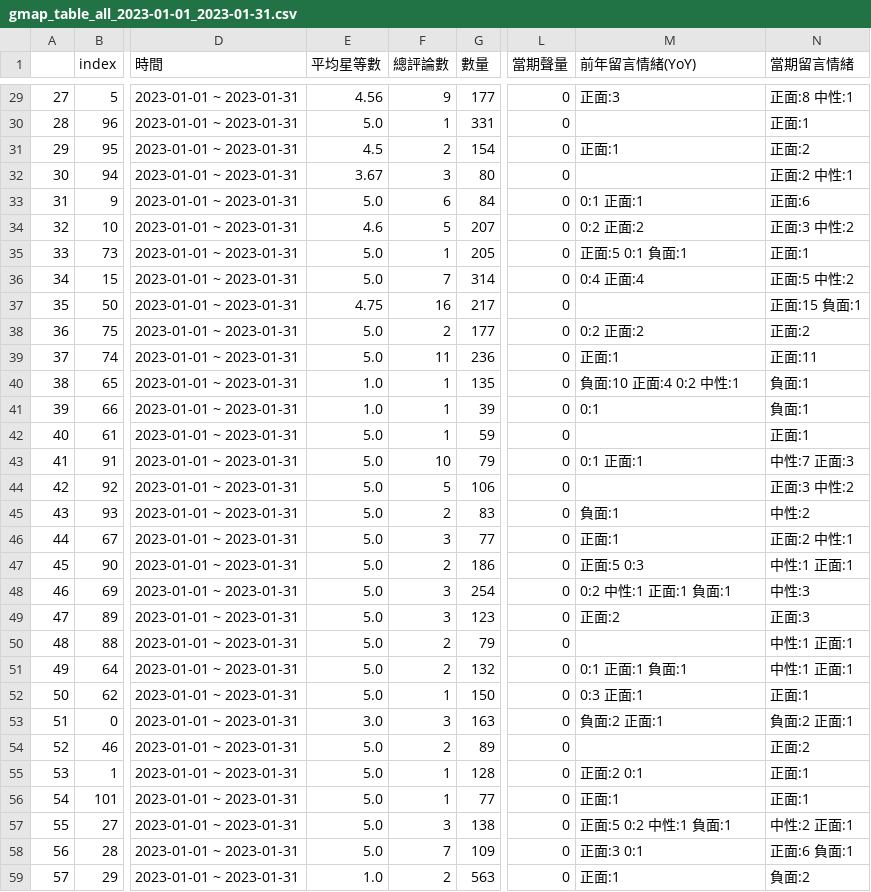
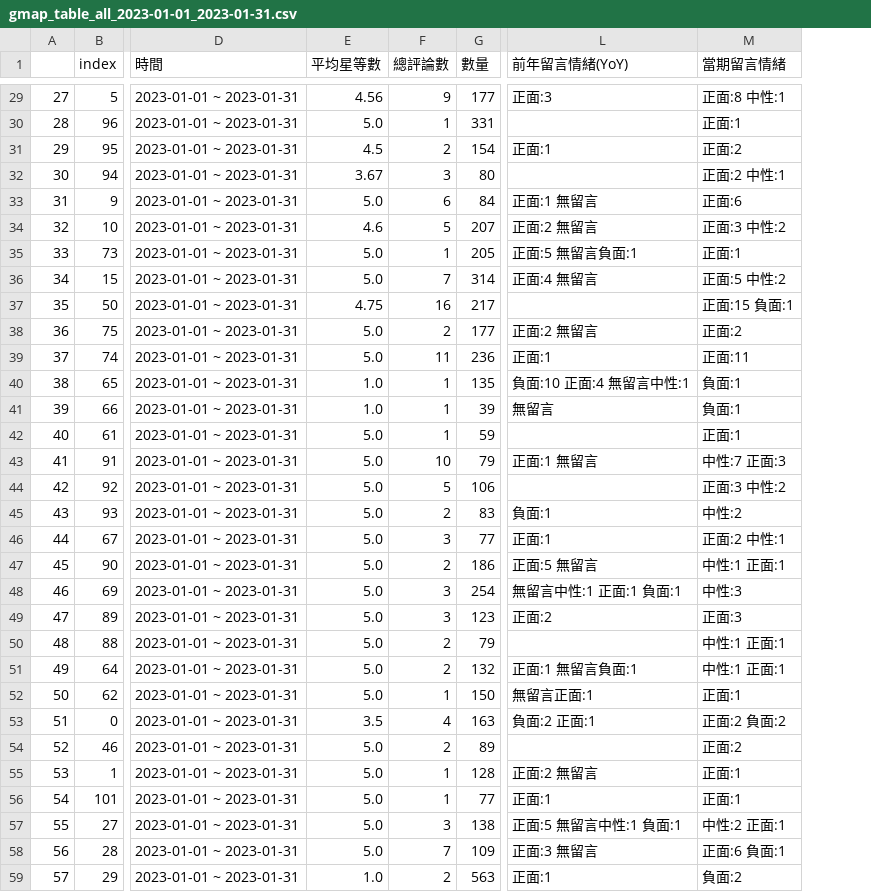
Before and after one commit to dsjes/public_voice_table, a CSV file: data/gmap_table_all_2023-01-01_2023-01-31.csv, drawn as a sheet; only a part is shown, gaps mark what is left out; removed rows and columns are numbered as before the commit, all else as after; the diff covers the shown part only; the diff names each change by its address in the sheet, - before the commit and + after, or states it on an @@ line.

```diff
--- a/data/gmap_table_all_2023-01-01_2023-01-31.csv
+++ b/data/gmap_table_all_2023-01-01_2023-01-31.csv
-column L (當期聲量), rows 29-59: all 0
-L33 (前年留言情緒(YoY)): 0:1 正面:1
+L33 (前年留言情緒(YoY)): 正面:1 無留言
-L34 (前年留言情緒(YoY)): 0:2 正面:2
+L34 (前年留言情緒(YoY)): 正面:2 無留言
-L35 (前年留言情緒(YoY)): 正面:5 0:1 負面:1
+L35 (前年留言情緒(YoY)): 正面:5 無留言負面:1
-L36 (前年留言情緒(YoY)): 0:4 正面:4
+L36 (前年留言情緒(YoY)): 正面:4 無留言
-L38 (前年留言情緒(YoY)): 0:2 正面:2
+L38 (前年留言情緒(YoY)): 正面:2 無留言
-L40 (前年留言情緒(YoY)): 負面:10 正面:4 0:2 中性:1
+L40 (前年留言情緒(YoY)): 負面:10 正面:4 無留言中性:1
-L41 (前年留言情緒(YoY)): 0:1
+L41 (前年留言情緒(YoY)): 無留言
-L43 (前年留言情緒(YoY)): 0:1 正面:1
+L43 (前年留言情緒(YoY)): 正面:1 無留言
-L47 (前年留言情緒(YoY)): 正面:5 0:3
+L47 (前年留言情緒(YoY)): 正面:5 無留言
-L48 (前年留言情緒(YoY)): 0:2 中性:1 正面:1 負面:1
+L48 (前年留言情緒(YoY)): 無留言中性:1 正面:1 負面:1
-L51 (前年留言情緒(YoY)): 0:1 正面:1 負面:1
+L51 (前年留言情緒(YoY)): 正面:1 無留言負面:1
-L52 (前年留言情緒(YoY)): 0:3 正面:1
+L52 (前年留言情緒(YoY)): 無留言正面:1
-E53 (平均星等數): 3.0
+E53 (平均星等數): 3.5
-F53 (總評論數): 3
+F53 (總評論數): 4
-M53 (當期留言情緒): 負面:2 正面:1
+M53 (當期留言情緒): 正面:2 負面:2
-L55 (前年留言情緒(YoY)): 正面:2 0:1
+L55 (前年留言情緒(YoY)): 正面:2 無留言
-L57 (前年留言情緒(YoY)): 正面:5 0:2 中性:1 負面:1
+L57 (前年留言情緒(YoY)): 正面:5 無留言中性:1 負面:1
-L58 (前年留言情緒(YoY)): 正面:3 0:1
+L58 (前年留言情緒(YoY)): 正面:3 無留言
```
Also changed, not shown: 29 edited cells elsewhere in this file, data/gmap_review_brand_2023-01-01_2023-01-31.csv.
